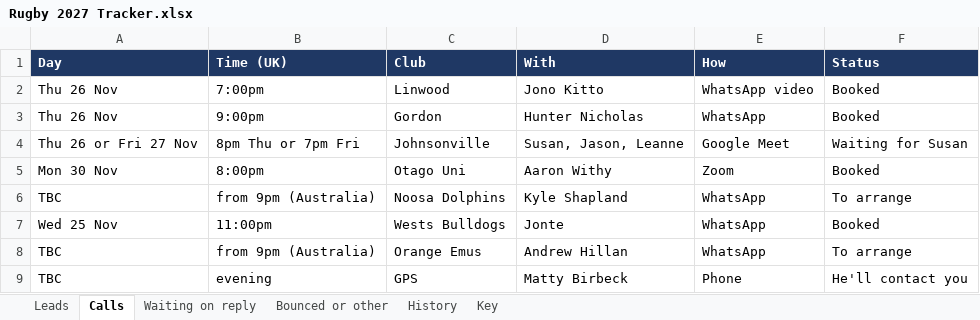
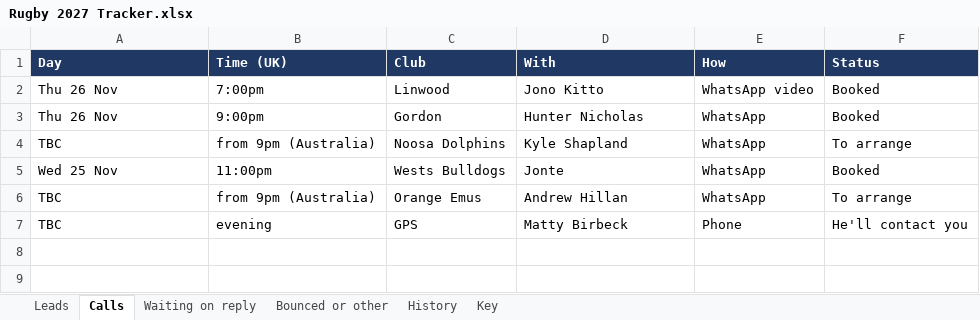
Before and after one commit to AliAljawabra/Daily, an Excel workbook: Rugby 2027 Tracker.xlsx, sheet Calls, drawn as a sheet; values as stored, in another font and other column widths than the file's, no borders; the diff names each change by its address in the sheet, - before the commit and + after, or states it on an @@ line.

```diff
--- a/Rugby 2027 Tracker.xlsx (sheet Calls)
+++ b/Rugby 2027 Tracker.xlsx (sheet Calls)
-row 4: Thu 26 or Fri 27 Nov | 8pm Thu or 7pm Fri | Johnsonville | Susan, Jason, Leanne | Google Meet | Waiting for Susan
-row 5: Mon 30 Nov | 8:00pm | Otago Uni | Aaron Withy | Zoom | Booked
```
Also changed, not shown: sheet Leads, sheet History.
